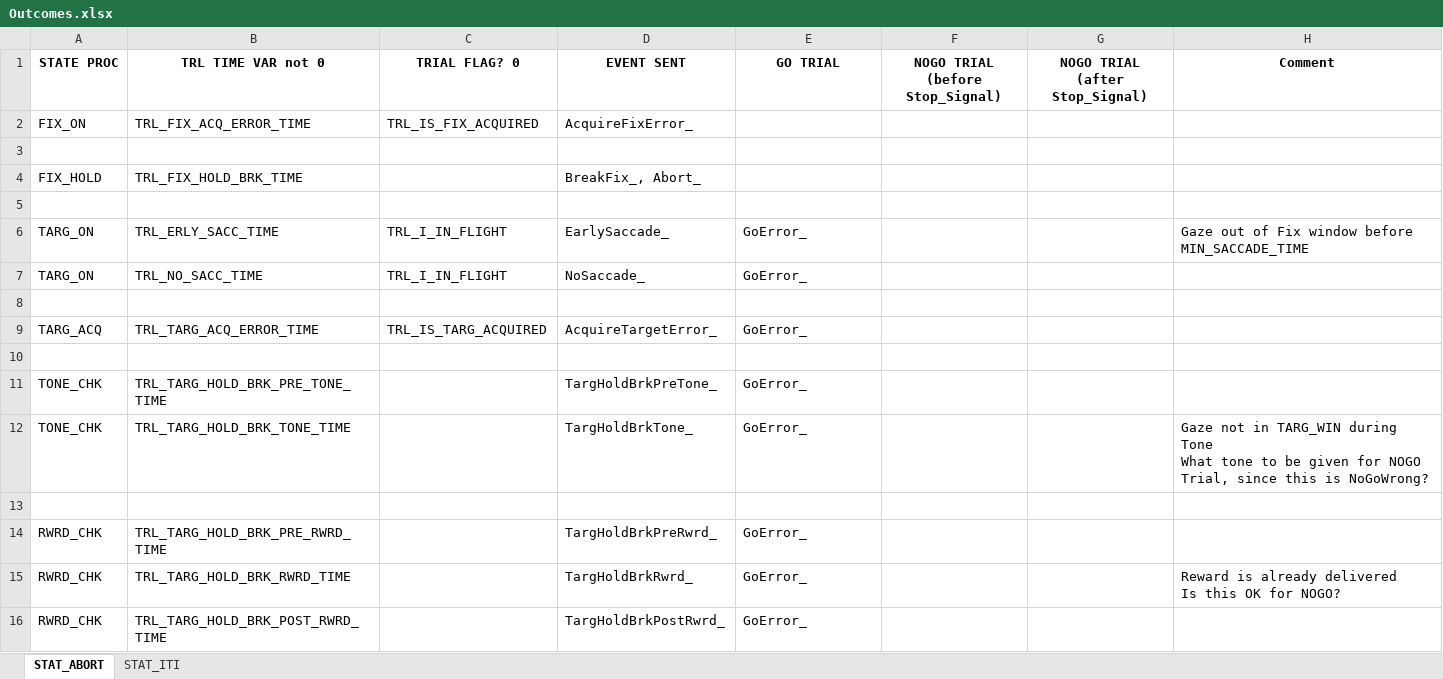
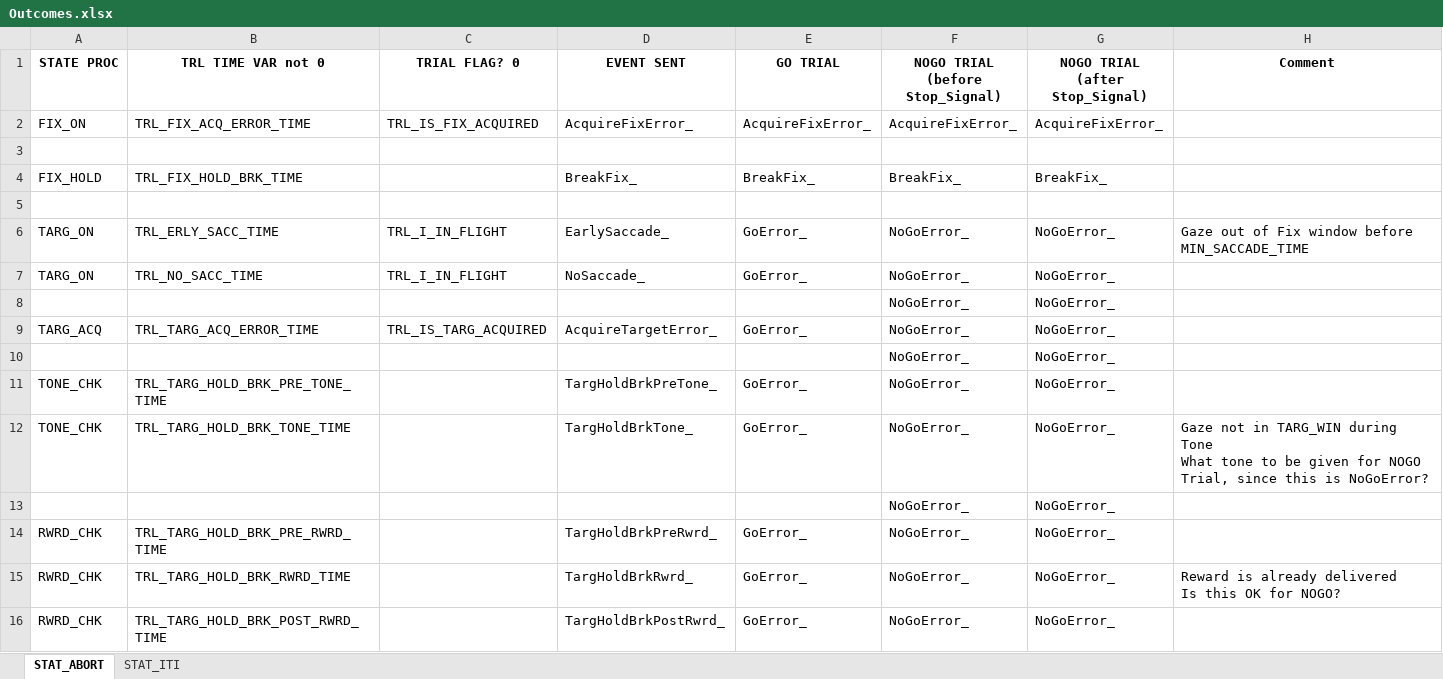
Before and after one commit to chenchals/schalllab-rig029, an Excel workbook: ProcLib/DOC/Outcomes.xlsx, sheet STAT_ABORT, drawn as a sheet; values as stored, in another font and other column widths than the file's, no borders; the diff names each change by its address in the sheet, - before the commit and + after, or states it on an @@ line.

Commit message:
Updated Excel with Amir for NOGO outcomes

```diff
--- a/ProcLib/DOC/Outcomes.xlsx (sheet STAT_ABORT)
+++ b/ProcLib/DOC/Outcomes.xlsx (sheet STAT_ABORT)
-E2 (GO TRIAL): (empty)
+E2 (GO TRIAL): AcquireFixError_
-F2 (NOGO TRIAL (before Stop_Signal)): (empty)
+F2 (NOGO TRIAL (before Stop_Signal)): AcquireFixError_
-G2 (NOGO TRIAL (after Stop_Signal)): (empty)
+G2 (NOGO TRIAL (after Stop_Signal)): AcquireFixError_
-D4 (EVENT SENT): BreakFix_, Abort_
+D4 (EVENT SENT): BreakFix_
-E4 (GO TRIAL): (empty)
+E4 (GO TRIAL): BreakFix_
-F4 (NOGO TRIAL (before Stop_Signal)): (empty)
+F4 (NOGO TRIAL (before Stop_Signal)): BreakFix_
-G4 (NOGO TRIAL (after Stop_Signal)): (empty)
+G4 (NOGO TRIAL (after Stop_Signal)): BreakFix_
-F6:F7 (NOGO TRIAL (before Stop_Signal)): (empty)
+F6:F7 (NOGO TRIAL (before Stop_Signal)): NoGoError_
-G6:G7 (NOGO TRIAL (after Stop_Signal)): (empty)
+G6:G7 (NOGO TRIAL (after Stop_Signal)): NoGoError_
-row 8: (empty)
+row 8:  |  |  |  |  | NoGoError_ | NoGoError_
-F9 (NOGO TRIAL (before Stop_Signal)): (empty)
+F9 (NOGO TRIAL (before Stop_Signal)): NoGoError_
-G9 (NOGO TRIAL (after Stop_Signal)): (empty)
+G9 (NOGO TRIAL (after Stop_Signal)): NoGoError_
-row 10: (empty)
+row 10:  |  |  |  |  | NoGoError_ | NoGoError_
-F11:F12 (NOGO TRIAL (before Stop_Signal)): (empty)
+F11:F12 (NOGO TRIAL (before Stop_Signal)): NoGoError_
-G11:G12 (NOGO TRIAL (after Stop_Signal)): (empty)
+G11:G12 (NOGO TRIAL (after Stop_Signal)): NoGoError_
-H12 (Comment): …this is NoGoWrong?
+H12 (Comment): …this is NoGoError?
-row 13: (empty)
+row 13:  |  |  |  |  | NoGoError_ | NoGoError_
-F14:F16 (NOGO TRIAL (before Stop_Signal)): (empty)
+F14:F16 (NOGO TRIAL (before Stop_Signal)): NoGoError_
-G14:G16 (NOGO TRIAL (after Stop_Signal)): (empty)
+G14:G16 (NOGO TRIAL (after Stop_Signal)): NoGoError_
```
Also changed, not shown: 1 other file.
